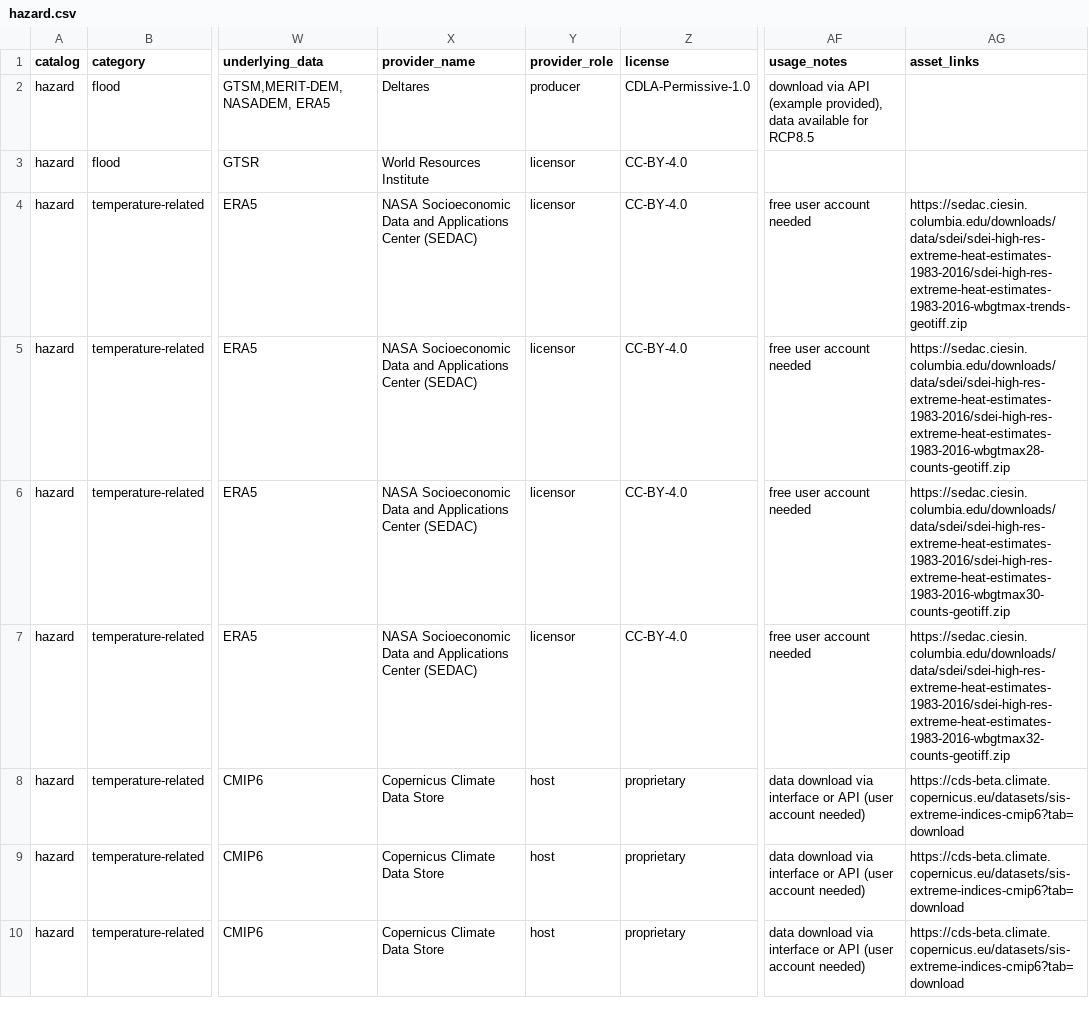
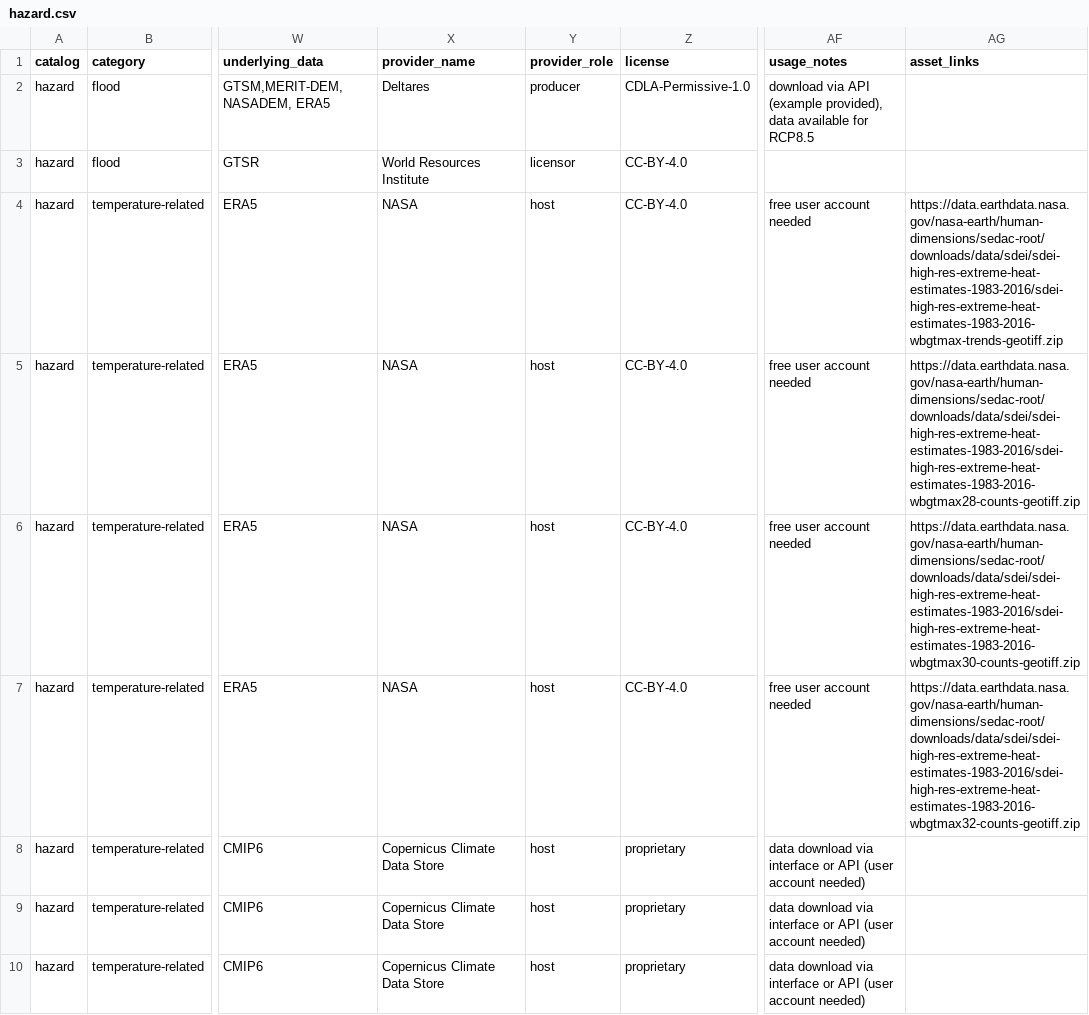
Before and after one commit to climate-risk-data/climate-risk-stac, a CSV file: csv/hazard.csv, drawn as a sheet; only a part is shown, gaps mark what is left out; the diff covers the shown part only; the diff names each change by its address in the sheet, - before the commit and + after, or states it on an @@ line.

Commit message:
update data links in csvs

```diff
--- a/csv/hazard.csv
+++ b/csv/hazard.csv
-X4:X7 (provider_name): NASA Socioeconomic Data and Applications Center (SEDAC)
+X4:X7 (provider_name): NASA
-Y4:Y7 (provider_role): licensor
+Y4:Y7 (provider_role): host
-AG4 (asset_links): https://sedac.ciesin.columbia.edu/downloads/data/sdei/sdei-high-res-extreme-heat-estimates-1983-2016/sdei-high-res-extreme-heat-estimates-1983-2016-wbgtmax-trends-geotiff.zip
+AG4 (asset_links): https://data.earthdata.nasa.gov/nasa-earth/human-dimensions/sedac-root/downloads/data/sdei/sdei-high-res-extreme-heat-estimates-1983-2016/sdei-high-res-extreme-heat-estimates-1983-2016-wbgtmax-trends-geotiff.zip
-AG5 (asset_links): https://sedac.ciesin.columbia.edu/downloads/data/sdei/sdei-high-res-extreme-heat-estimates-1983-2016/sdei-high-res-extreme-heat-estimates-1983-2016-wbgtmax28-counts-geotiff.zip
+AG5 (asset_links): https://data.earthdata.nasa.gov/nasa-earth/human-dimensions/sedac-root/downloads/data/sdei/sdei-high-res-extreme-heat-estimates-1983-2016/sdei-high-res-extreme-heat-estimates-1983-2016-wbgtmax28-counts-geotiff.zip
-AG6 (asset_links): https://sedac.ciesin.columbia.edu/downloads/data/sdei/sdei-high-res-extreme-heat-estimates-1983-2016/sdei-high-res-extreme-heat-estimates-1983-2016-wbgtmax30-counts-geotiff.zip
+AG6 (asset_links): https://data.earthdata.nasa.gov/nasa-earth/human-dimensions/sedac-root/downloads/data/sdei/sdei-high-res-extreme-heat-estimates-1983-2016/sdei-high-res-extreme-heat-estimates-1983-2016-wbgtmax30-counts-geotiff.zip
-AG7 (asset_links): https://sedac.ciesin.columbia.edu/downloads/data/sdei/sdei-high-res-extreme-heat-estimates-1983-2016/sdei-high-res-extreme-heat-estimates-1983-2016-wbgtmax32-counts-geotiff.zip
+AG7 (asset_links): https://data.earthdata.nasa.gov/nasa-earth/human-dimensions/sedac-root/downloads/data/sdei/sdei-high-res-extreme-heat-estimates-1983-2016/sdei-high-res-extreme-heat-estimates-1983-2016-wbgtmax32-counts-geotiff.zip
-AG8:AG10 (asset_links): https://cds-beta.climate.copernicus.eu/datasets/sis-extreme-indices-cmip6?tab=download
+AG8:AG10 (asset_links): (empty)
```
Also changed, not shown: 41 edited cells elsewhere in this file, 1 other file.
